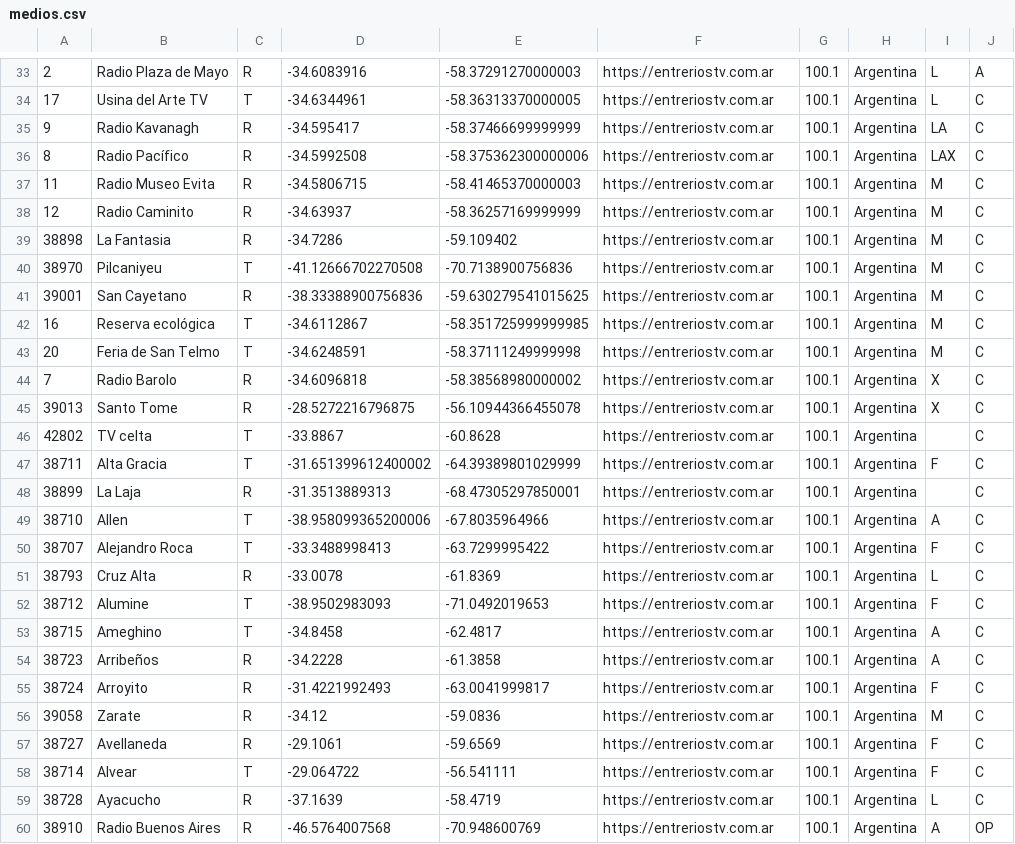
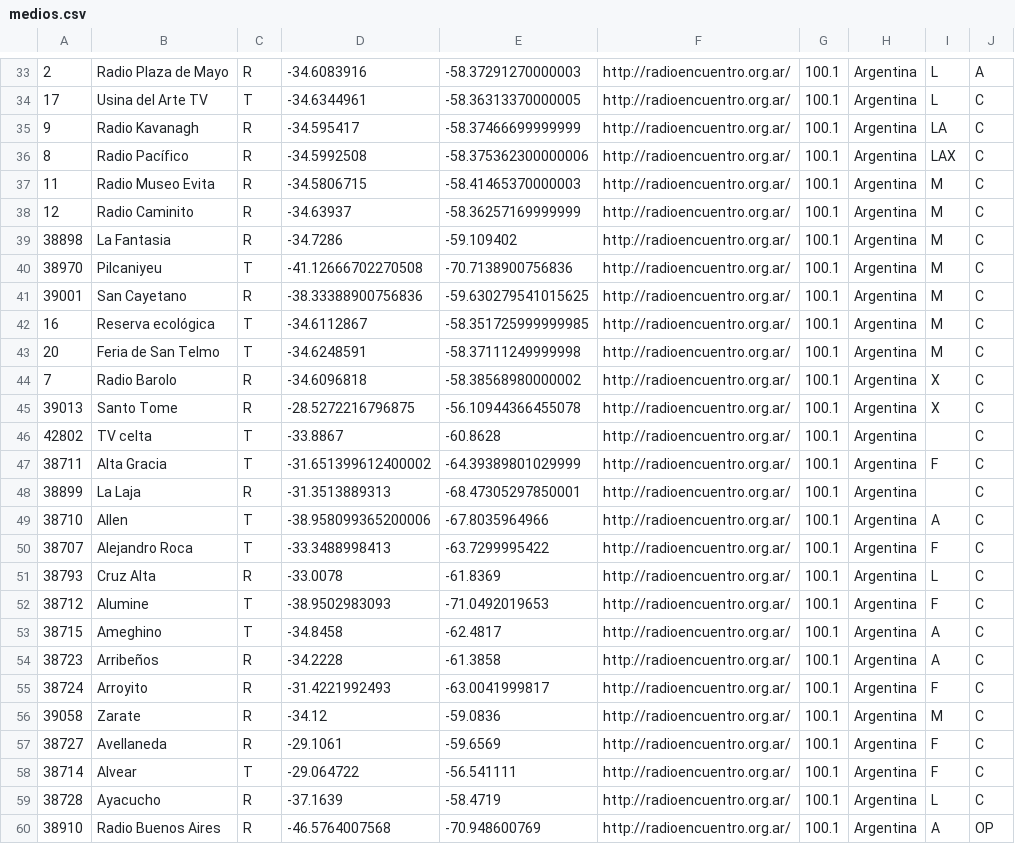
Before and after one commit to lspigariol/MapaMediosComunitarios, a CSV file: medios.csv, drawn as a sheet; only a part is shown, gaps mark what is left out; the diff covers the shown part only.

```diff
--- a/medios.csv
+++ b/medios.csv
@@ -33,28 +33,28 @@
-2,Radio Plaza de Mayo,R,-34.6083916,-58.37291270000003,https://entreriostv.com.ar,100.1,Argentina,L,A
-17,Usina del Arte TV,T,-34.6344961,-58.36313370000005,https://entreriostv.com.ar,100.1,Argentina,L,C
-9,Radio Kavanagh,R,-34.595417,-58.37466699999999,https://entreriostv.com.ar,100.1,Argentina,LA,C
-8,Radio Pacífico,R,-34.5992508,-58.375362300000006,https://entreriostv.com.ar,100.1,Argentina,LAX,C
-11,Radio Museo Evita,R,-34.5806715,-58.41465370000003,https://entreriostv.com.ar,100.1,Argentina,M,C
-12,Radio Caminito,R,-34.63937,-58.36257169999999,https://entreriostv.com.ar,100.1,Argentina,M,C
-38898,La Fantasia,R,-34.7286,-59.109402,https://entreriostv.com.ar,100.1,Argentina,M,C
-38970,Pilcaniyeu,T,-41.12666702270508,-70.7138900756836,https://entreriostv.com.ar,100.1,Argentina,M,C
-39001,San Cayetano,R,-38.33388900756836,-59.630279541015625,https://entreriostv.com.ar,100.1,Argentina,M,C
-16,Reserva ecológica,T,-34.6112867,-58.351725999999985,https://entreriostv.com.ar,100.1,Argentina,M,C
-20,Feria de San Telmo,T,-34.6248591,-58.37111249999998,https://entreriostv.com.ar,100.1,Argentina,M,C
-7,Radio Barolo,R,-34.6096818,-58.38568980000002,https://entreriostv.com.ar,100.1,Argentina,X,C
-39013,Santo Tome,R,-28.5272216796875,-56.10944366455078,https://entreriostv.com.ar,100.1,Argentina,X,C
-42802,TV celta,T,-33.8867,-60.8628,https://entreriostv.com.ar,100.1,Argentina,,C
-38711,Alta Gracia,T,-31.651399612400002,-64.39389801029999,https://entreriostv.com.ar,100.1,Argentina,F,C
-38899,La Laja,R,-31.3513889313,-68.47305297850001,https://entreriostv.com.ar,100.1,Argentina,,C
-38710,Allen,T,-38.958099365200006,-67.8035964966,https://entreriostv.com.ar,100.1,Argentina,A,C
-38707,Alejandro Roca,T,-33.3488998413,-63.7299995422,https://entreriostv.com.ar,100.1,Argentina,F,C
-38793,Cruz Alta,R,-33.0078,-61.8369,https://entreriostv.com.ar,100.1,Argentina,L,C
-38712,Alumine,T,-38.9502983093,-71.0492019653,https://entreriostv.com.ar,100.1,Argentina,F,C
-38715,Ameghino,T,-34.8458,-62.4817,https://entreriostv.com.ar,100.1,Argentina,A,C
-38723,Arribeños,R,-34.2228,-61.3858,https://entreriostv.com.ar,100.1,Argentina,A,C
-38724,Arroyito,R,-31.4221992493,-63.0041999817,https://entreriostv.com.ar,100.1,Argentina,F,C
-39058,Zarate,R,-34.12,-59.0836,https://entreriostv.com.ar,100.1,Argentina,M,C
-38727,Avellaneda,R,-29.1061,-59.6569,https://entreriostv.com.ar,100.1,Argentina,F,C
-38714,Alvear,T,-29.064722,-56.541111,https://entreriostv.com.ar,100.1,Argentina,F,C
-38728,Ayacucho,R,-37.1639,-58.4719,https://entreriostv.com.ar,100.1,Argentina,L,C
-38910,Radio Buenos Aires,R,-46.5764007568,-70.948600769,https://entreriostv.com.ar,100.1,Argentina,A,OP
+2,Radio Plaza de Mayo,R,-34.6083916,-58.37291270000003,http://radioencuentro.org.ar/,100.1,Argentina,L,A
+17,Usina del Arte TV,T,-34.6344961,-58.36313370000005,http://radioencuentro.org.ar/,100.1,Argentina,L,C
+9,Radio Kavanagh,R,-34.595417,-58.37466699999999,http://radioencuentro.org.ar/,100.1,Argentina,LA,C
+8,Radio Pacífico,R,-34.5992508,-58.375362300000006,http://radioencuentro.org.ar/,100.1,Argentina,LAX,C
+11,Radio Museo Evita,R,-34.5806715,-58.41465370000003,http://radioencuentro.org.ar/,100.1,Argentina,M,C
+12,Radio Caminito,R,-34.63937,-58.36257169999999,http://radioencuentro.org.ar/,100.1,Argentina,M,C
+38898,La Fantasia,R,-34.7286,-59.109402,http://radioencuentro.org.ar/,100.1,Argentina,M,C
+38970,Pilcaniyeu,T,-41.12666702270508,-70.7138900756836,http://radioencuentro.org.ar/,100.1,Argentina,M,C
+39001,San Cayetano,R,-38.33388900756836,-59.630279541015625,http://radioencuentro.org.ar/,100.1,Argentina,M,C
+16,Reserva ecológica,T,-34.6112867,-58.351725999999985,http://radioencuentro.org.ar/,100.1,Argentina,M,C
+20,Feria de San Telmo,T,-34.6248591,-58.37111249999998,http://radioencuentro.org.ar/,100.1,Argentina,M,C
+7,Radio Barolo,R,-34.6096818,-58.38568980000002,http://radioencuentro.org.ar/,100.1,Argentina,X,C
+39013,Santo Tome,R,-28.5272216796875,-56.10944366455078,http://radioencuentro.org.ar/,100.1,Argentina,X,C
+42802,TV celta,T,-33.8867,-60.8628,http://radioencuentro.org.ar/,100.1,Argentina,,C
+38711,Alta Gracia,T,-31.651399612400002,-64.39389801029999,http://radioencuentro.org.ar/,100.1,Argentina,F,C
+38899,La Laja,R,-31.3513889313,-68.47305297850001,http://radioencuentro.org.ar/,100.1,Argentina,,C
+38710,Allen,T,-38.958099365200006,-67.8035964966,http://radioencuentro.org.ar/,100.1,Argentina,A,C
+38707,Alejandro Roca,T,-33.3488998413,-63.7299995422,http://radioencuentro.org.ar/,100.1,Argentina,F,C
+38793,Cruz Alta,R,-33.0078,-61.8369,http://radioencuentro.org.ar/,100.1,Argentina,L,C
+38712,Alumine,T,-38.9502983093,-71.0492019653,http://radioencuentro.org.ar/,100.1,Argentina,F,C
+38715,Ameghino,T,-34.8458,-62.4817,http://radioencuentro.org.ar/,100.1,Argentina,A,C
+38723,Arribeños,R,-34.2228,-61.3858,http://radioencuentro.org.ar/,100.1,Argentina,A,C
+38724,Arroyito,R,-31.4221992493,-63.0041999817,http://radioencuentro.org.ar/,100.1,Argentina,F,C
+39058,Zarate,R,-34.12,-59.0836,http://radioencuentro.org.ar/,100.1,Argentina,M,C
+38727,Avellaneda,R,-29.1061,-59.6569,http://radioencuentro.org.ar/,100.1,Argentina,F,C
+38714,Alvear,T,-29.064722,-56.541111,http://radioencuentro.org.ar/,100.1,Argentina,F,C
+38728,Ayacucho,R,-37.1639,-58.4719,http://radioencuentro.org.ar/,100.1,Argentina,L,C
+38910,Radio Buenos Aires,R,-46.5764007568,-70.948600769,http://radioencuentro.org.ar/,100.1,Argentina,A,OP
```
Also changed, not shown: 63 edited cells elsewhere in this file, 1 other file.
